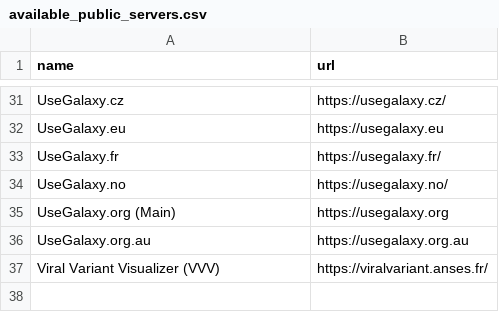
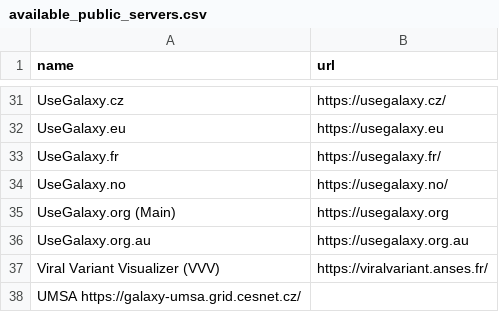
Before and after one commit to galaxyproject/galaxy_codex, a CSV file: sources/data/available_public_servers.csv, drawn as a sheet; only a part is shown, gaps mark what is left out; the diff names each change by its address in the sheet, - before the commit and + after, or states it on an @@ line.

Commit message:
Update available_public_servers.csv

```diff
--- a/sources/data/available_public_servers.csv
+++ b/sources/data/available_public_servers.csv
+row 38: UMSA https://galaxy-umsa.grid.cesnet.cz/
```
